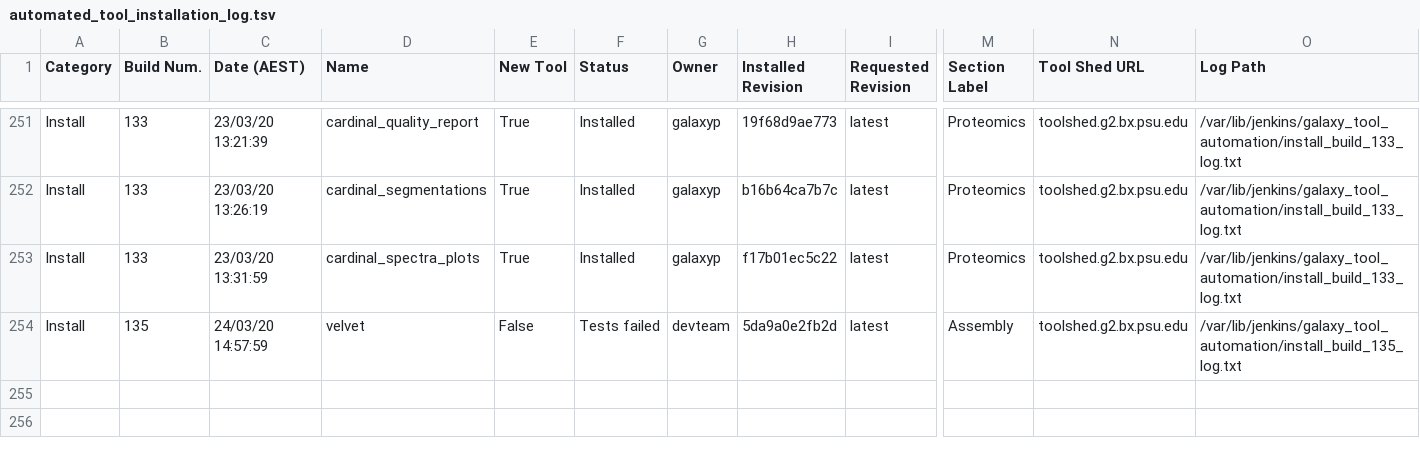
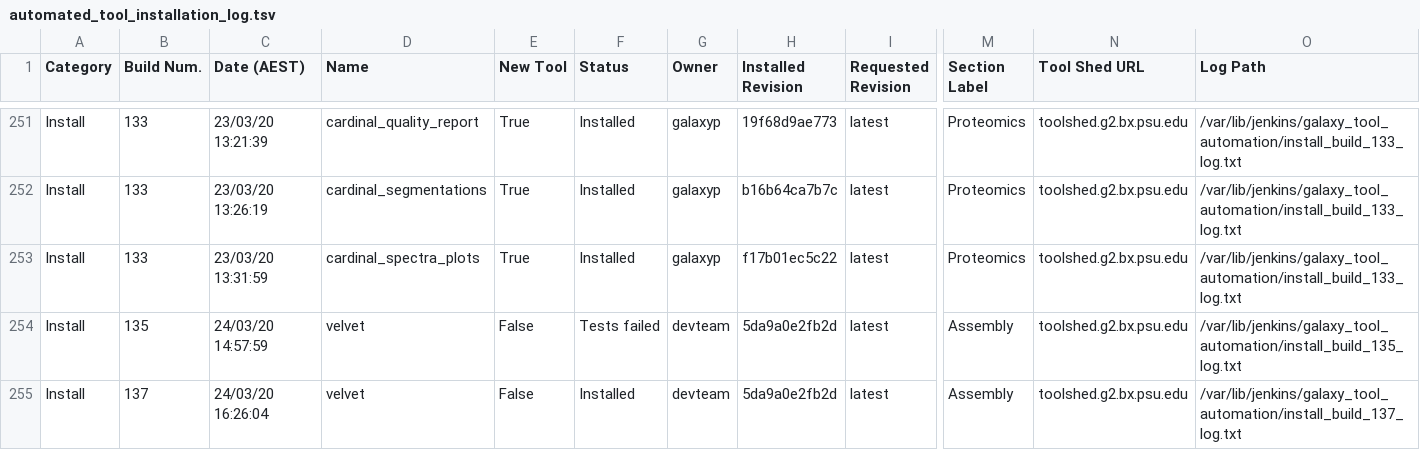
Before and after one commit to usegalaxy-au/usegalaxy-au-tools, a TSV file: automated_tool_installation_log.tsv, drawn as a sheet; only a part is shown, gaps mark what is left out; rows hold the shown columns only; the diff names each change by its address in the sheet, - before the commit and + after, or states it on an @@ line.

Commit message:
Jenkins install build 137.

```diff
--- a/automated_tool_installation_log.tsv
+++ b/automated_tool_installation_log.tsv
+row 255: Install | 137 | 24/03/20 16:26:04 | velvet | False | Installed | devteam | 5da9a0e2fb2d | latest | Assembly | toolshed.g2.bx.psu.edu | /var/lib/jenkins/galaxy_tool_automation/install_build_137_log.txt
```
Also changed, not shown: 2 other files.
